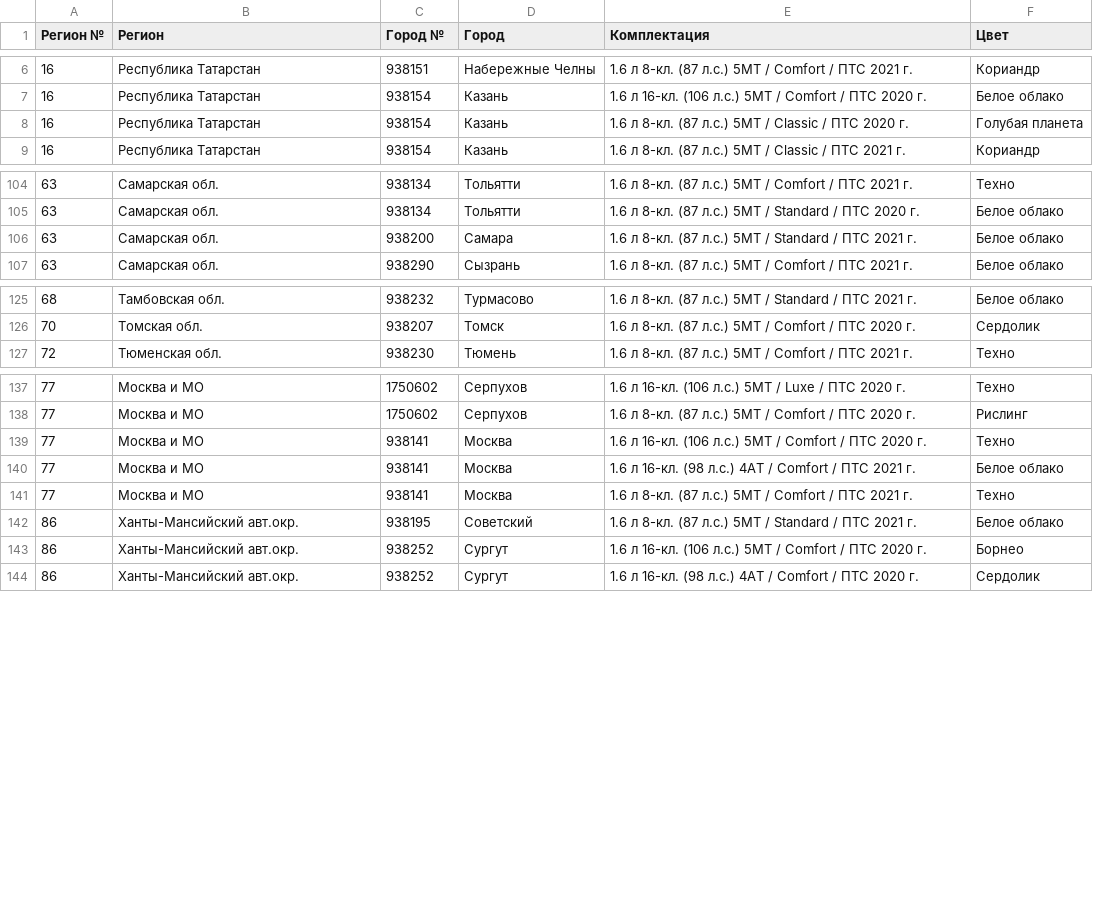
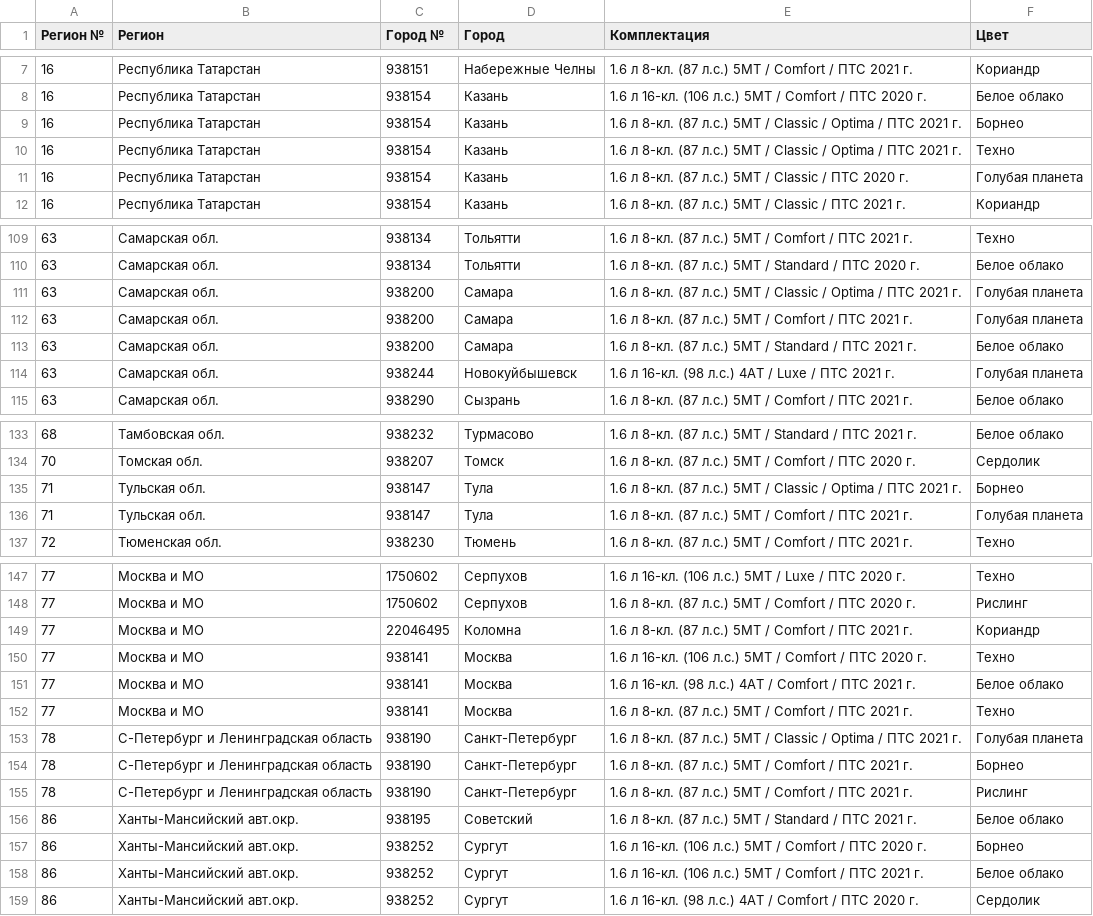
Before and after one commit to kafeg/ladacsv, a CSV file: granta_hatchback.csv, drawn as a sheet; only a part is shown, gaps mark what is left out; the diff covers the shown part only; the diff names each change by its address in the sheet, - before the commit and + after, or states it on an @@ line.

```diff
--- a/granta_hatchback.csv
+++ b/granta_hatchback.csv
+row 9: 16 | Республика Татарстан | 938154 | Казань | 1.6 л 8-кл. (87 л.с.) 5МТ / Classic / Optima / ПТС 2021 г. | Борнео
+row 10: 16 | Республика Татарстан | 938154 | Казань | 1.6 л 8-кл. (87 л.с.) 5МТ / Classic / Optima / ПТС 2021 г. | Техно
+row 111: 63 | Самарская обл. | 938200 | Самара | 1.6 л 8-кл. (87 л.с.) 5МТ / Classic / Optima / ПТС 2021 г. | Голубая планета
+row 112: 63 | Самарская обл. | 938200 | Самара | 1.6 л 8-кл. (87 л.с.) 5МТ / Comfort / ПТС 2021 г. | Голубая планета
+row 114: 63 | Самарская обл. | 938244 | Новокуйбышевск | 1.6 л 16-кл. (98 л.с.) 4АТ / Luxe / ПТС 2021 г. | Голубая планета
+row 135: 71 | Тульская обл. | 938147 | Тула | 1.6 л 8-кл. (87 л.с.) 5МТ / Classic / Optima / ПТС 2021 г. | Борнео
+row 136: 71 | Тульская обл. | 938147 | Тула | 1.6 л 8-кл. (87 л.с.) 5МТ / Comfort / ПТС 2021 г. | Голубая планета
+row 149: 77 | Москва и МО | 22046495 | Коломна | 1.6 л 8-кл. (87 л.с.) 5МТ / Comfort / ПТС 2021 г. | Кориандр
+row 153: 78 | С-Петербург и Ленинградская область | 938190 | Санкт-Петербург | 1.6 л 8-кл. (87 л.с.) 5МТ / Classic / Optima / ПТС 2021 г. | Голубая планета
+row 154: 78 | С-Петербург и Ленинградская область | 938190 | Санкт-Петербург | 1.6 л 8-кл. (87 л.с.) 5МТ / Comfort / ПТС 2021 г. | Борнео
+row 155: 78 | С-Петербург и Ленинградская область | 938190 | Санкт-Петербург | 1.6 л 8-кл. (87 л.с.) 5МТ / Comfort / ПТС 2021 г. | Рислинг
+row 158: 86 | Ханты-Мансийский авт.окр. | 938252 | Сургут | 1.6 л 16-кл. (106 л.с.) 5МТ / Comfort / ПТС 2021 г. | Белое облако
```
Also changed, not shown: 5 added rows and 2 removed rows elsewhere in this file, granta_cross.csv, granta_drive_active.csv, 16 other files.
